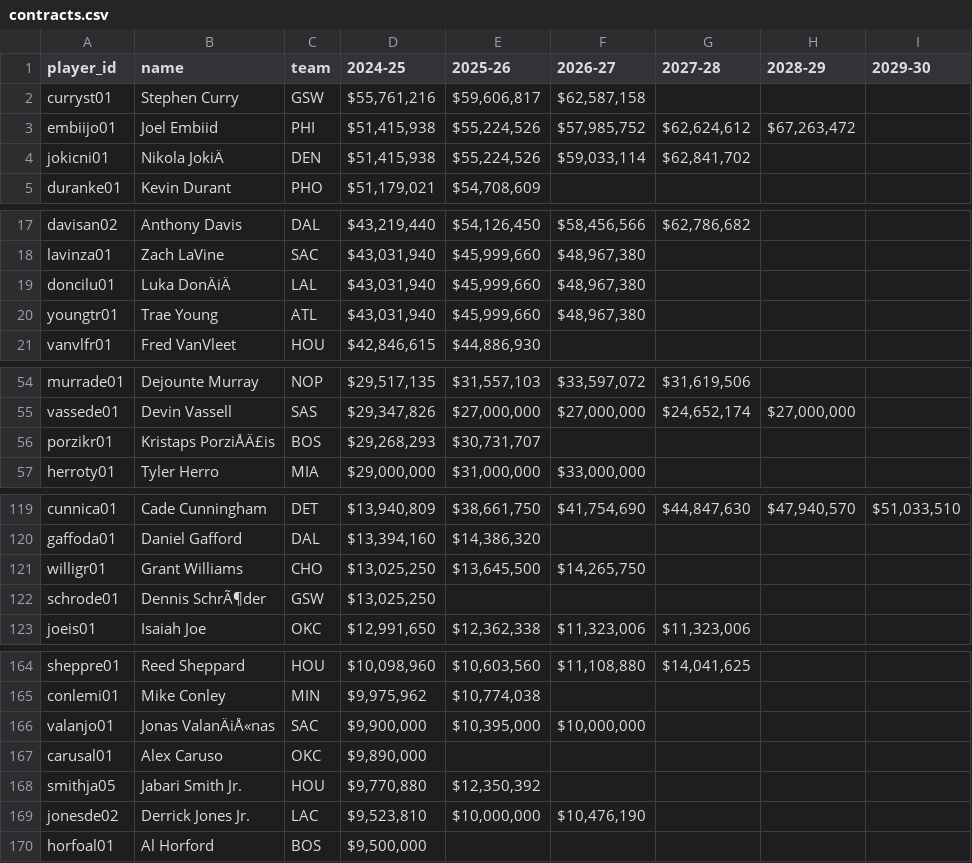
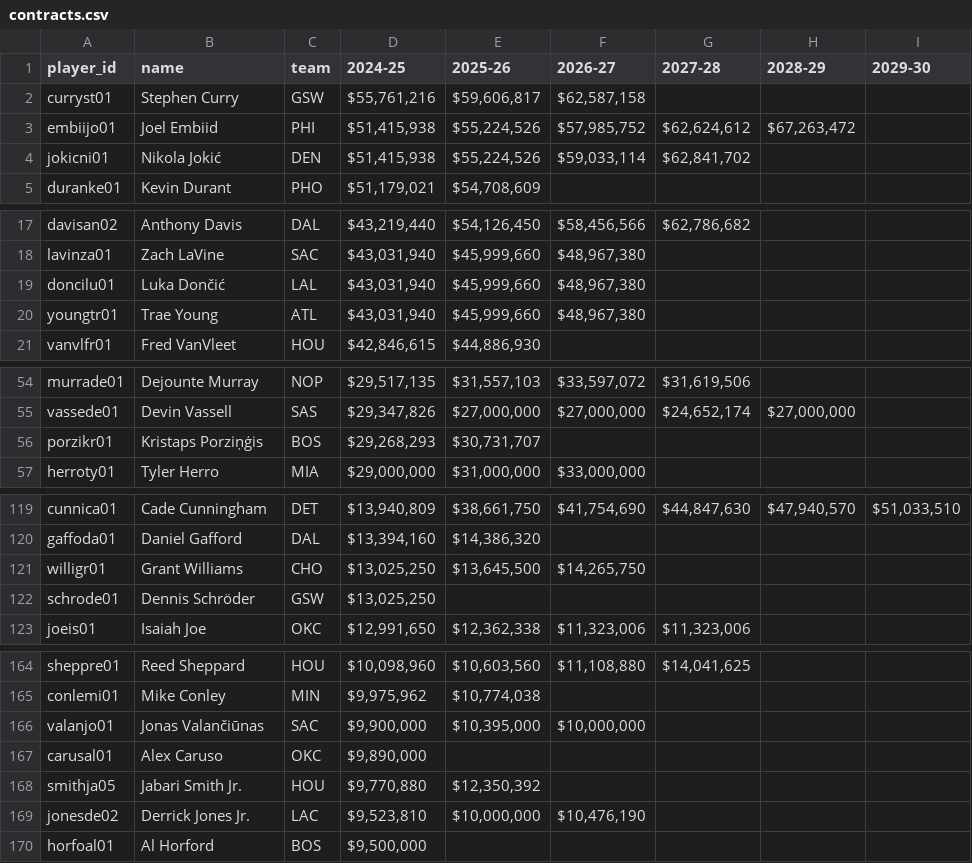
Before and after one commit to brigham4210/nba, a CSV file: contracts.csv, drawn as a sheet; only a part is shown, gaps mark what is left out; the diff covers the shown part only; the diff names each change by its address in the sheet, - before the commit and + after, or states it on an @@ line.

```diff
--- a/contracts.csv
+++ b/contracts.csv
-B4 (name): Nikola JokiÄ
+B4 (name): Nikola Jokić
-B19 (name): Luka DonÄiÄ
+B19 (name): Luka Dončić
-B56 (name): Kristaps PorziÅÄ£is
+B56 (name): Kristaps Porziņģis
-B122 (name): Dennis SchrÃ¶der
+B122 (name): Dennis Schröder
-B166 (name): Jonas ValanÄiÅ«nas
+B166 (name): Jonas Valančiūnas
```
Also changed, not shown: 13 edited cells elsewhere in this file, 3 other files.
